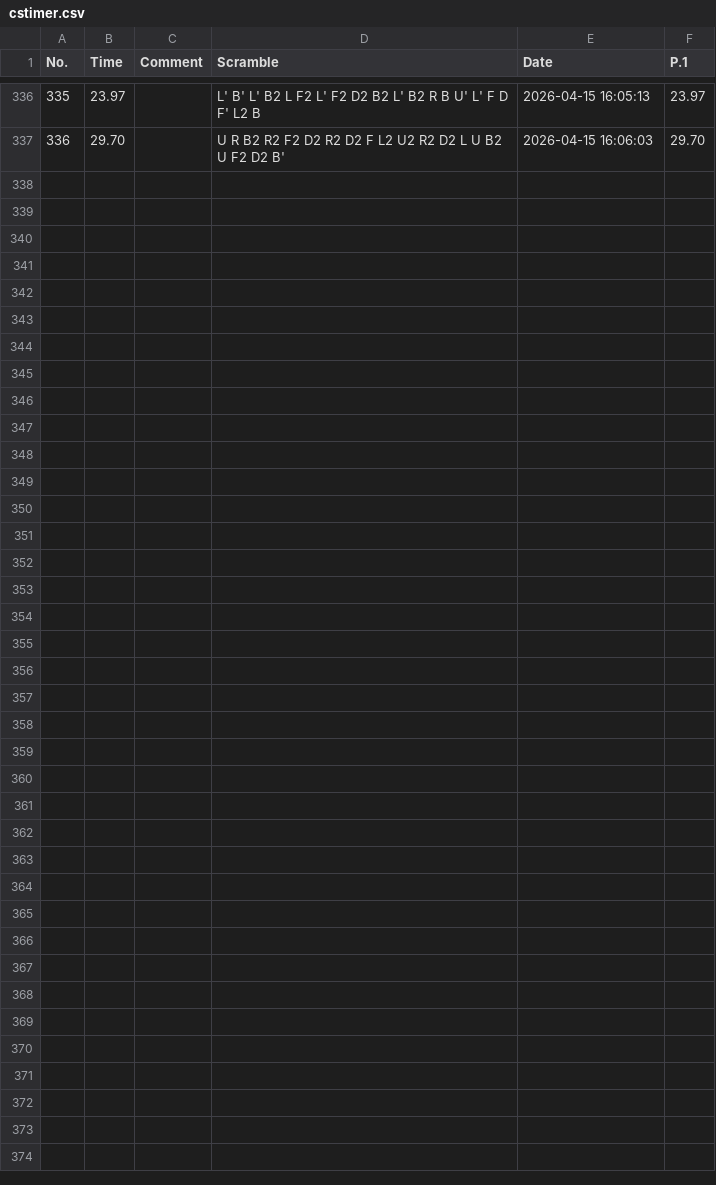
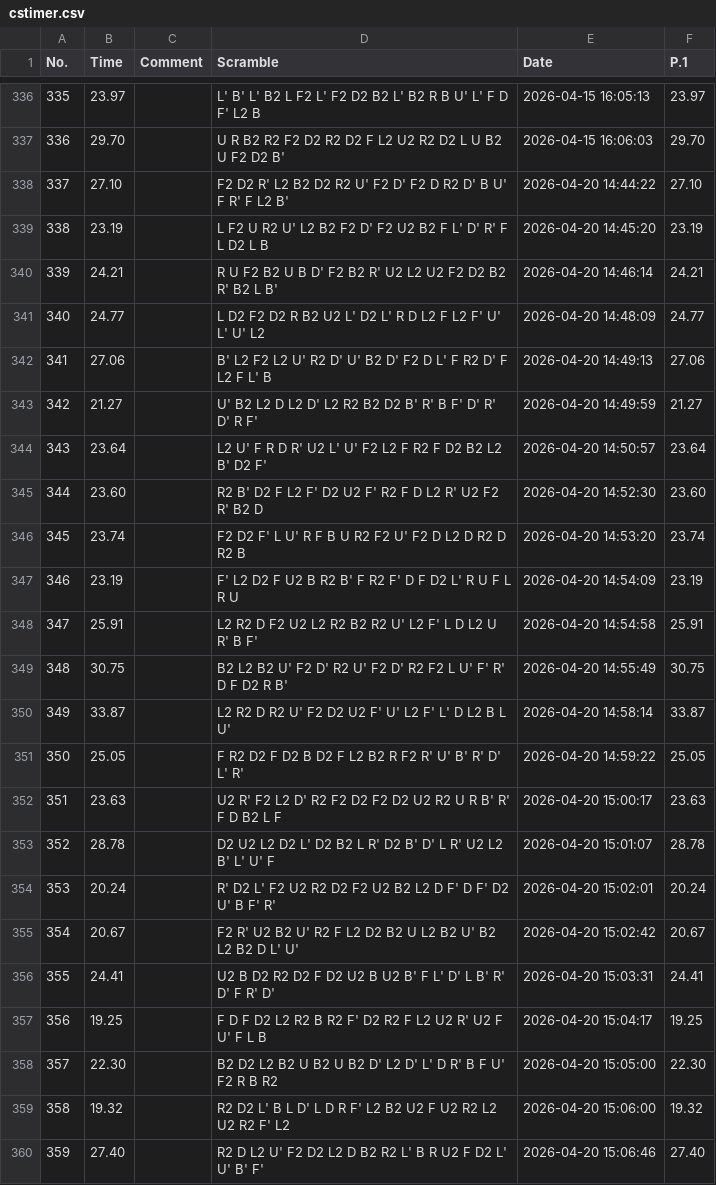
Before and after one commit to mountainsandmath/mountainsandmath.github.io, a CSV file: cstimer.csv, drawn as a sheet; only a part is shown, gaps mark what is left out; the diff names each change by its address in the sheet, - before the commit and + after, or states it on an @@ line.

Commit message:
Add files via upload

```diff
--- a/cstimer.csv
+++ b/cstimer.csv
+row 338: 337 | 27.10 |  | F2 D2 R' L2 B2 D2 R2 U' F2 D' F2 D R2 D' B U' F R' F L2 B' | 2026-04-20 14:44:22 | 27.10
+row 339: 338 | 23.19 |  | L F2 U R2 U' L2 B2 F2 D' F2 U2 B2 F L' D' R' F L D2 L B | 2026-04-20 14:45:20 | 23.19
+row 340: 339 | 24.21 |  | R U F2 B2 U B D' F2 B2 R' U2 L2 U2 F2 D2 B2 R' B2 L B' | 2026-04-20 14:46:14 | 24.21
+row 341: 340 | 24.77 |  | L D2 F2 D2 R B2 U2 L' D2 L' R D L2 F L2 F' U' L' U' L2 | 2026-04-20 14:48:09 | 24.77
+row 342: 341 | 27.06 |  | B' L2 F2 L2 U' R2 D' U' B2 D' F2 D L' F R2 D' F L2 F L' B | 2026-04-20 14:49:13 | 27.06
+row 343: 342 | 21.27 |  | U' B2 L2 D L2 D' L2 R2 B2 D2 B' R' B F' D' R' D' R F' | 2026-04-20 14:49:59 | 21.27
+row 344: 343 | 23.64 |  | L2 U' F R D R' U2 L' U' F2 L2 F R2 F D2 B2 L2 B' D2 F' | 2026-04-20 14:50:57 | 23.64
+row 345: 344 | 23.60 |  | R2 B' D2 F L2 F' D2 U2 F' R2 F D L2 R' U2 F2 R' B2 D | 2026-04-20 14:52:30 | 23.60
+row 346: 345 | 23.74 |  | F2 D2 F' L U' R F B U R2 F2 U' F2 D L2 D R2 D R2 B | 2026-04-20 14:53:20 | 23.74
+row 347: 346 | 23.19 |  | F' L2 D2 F U2 B R2 B' F R2 F' D F D2 L' R U F L R U | 2026-04-20 14:54:09 | 23.19
+row 348: 347 | 25.91 |  | L2 R2 D F2 U2 L2 R2 B2 R2 U' L2 F' L D L2 U R' B F' | 2026-04-20 14:54:58 | 25.91
+row 349: 348 | 30.75 |  | B2 L2 B2 U' F2 D' R2 U' F2 D' R2 F2 L U' F' R' D F D2 R B' | 2026-04-20 14:55:49 | 30.75
+row 350: 349 | 33.87 |  | L2 R2 D R2 U' F2 D2 U2 F' U' L2 F' L' D L2 B L U' | 2026-04-20 14:58:14 | 33.87
+row 351: 350 | 25.05 |  | F R2 D2 F D2 B D2 F L2 B2 R F2 R' U' B' R' D' L' R' | 2026-04-20 14:59:22 | 25.05
+row 352: 351 | 23.63 |  | U2 R' F2 L2 D' R2 F2 D2 F2 D2 U2 R2 U R B' R' F D B2 L F | 2026-04-20 15:00:17 | 23.63
+row 353: 352 | 28.78 |  | D2 U2 L2 D2 L' D2 B2 L R' D2 B' D' L R' U2 L2 B' L' U' F | 2026-04-20 15:01:07 | 28.78
+row 354: 353 | 20.24 |  | R' D2 L' F2 U2 R2 D2 F2 U2 B2 L2 D F' D F' D2 U' B F' R' | 2026-04-20 15:02:01 | 20.24
+row 355: 354 | 20.67 |  | F2 R' U2 B2 U' R2 F L2 D2 B2 U L2 B2 U' B2 L2 B2 D L' U' | 2026-04-20 15:02:42 | 20.67
+row 356: 355 | 24.41 |  | U2 B D2 R2 D2 F D2 U2 B U2 B' F L' D' L B' R' D' F R' D' | 2026-04-20 15:03:31 | 24.41
+row 357: 356 | 19.25 |  | F D F D2 L2 R2 B R2 F' D2 R2 F L2 U2 R' U2 F U' F L B | 2026-04-20 15:04:17 | 19.25
+row 358: 357 | 22.30 |  | B2 D2 L2 B2 U B2 U B2 D' L2 D' L' D R' B F U' F2 R B R2 | 2026-04-20 15:05:00 | 22.30
+row 359: 358 | 19.32 |  | R2 D2 L' B L D' L D R F' L2 B2 U2 F U2 R2 L2 U2 R2 F' L2 | 2026-04-20 15:06:00 | 19.32
+row 360: 359 | 27.40 |  | R2 D L2 U' F2 D2 L2 D B2 R2 L' B R U2 F D2 L' U' B' F' | 2026-04-20 15:06:46 | 27.40
```
